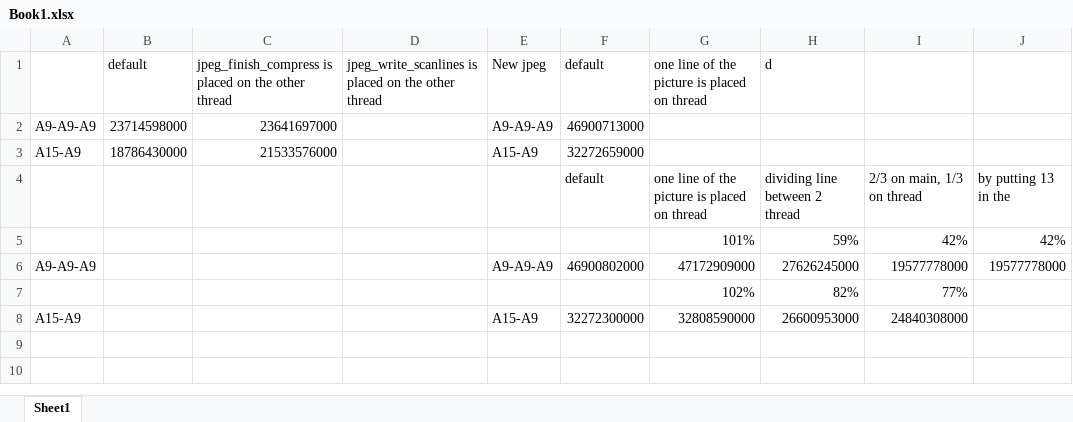
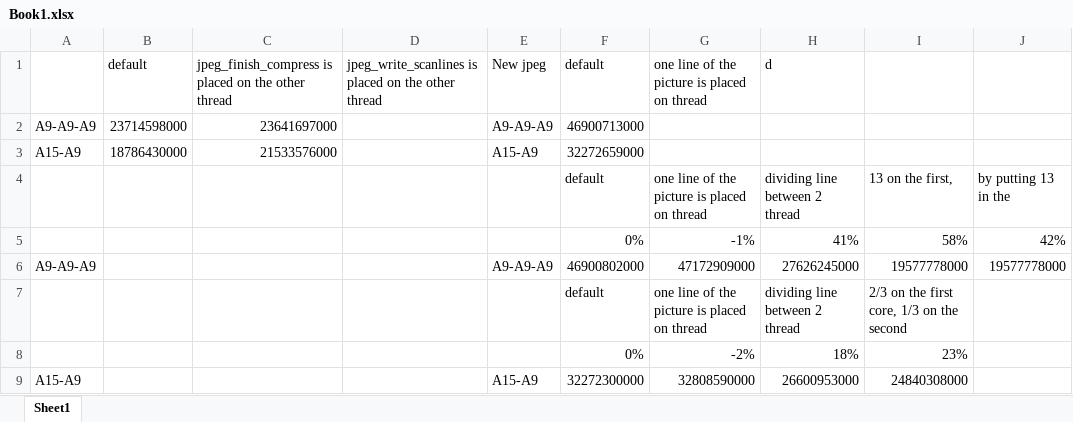
Before and after one commit to snoste/srt-clean, an Excel workbook: Assignment3 - Phase2/Book1.xlsx, sheet Sheet1, drawn as a sheet; values as stored, in another font and other column widths than the file's, no borders; charts and pictures not drawn; removed rows and columns are numbered as before the commit, all else as after; the diff names each change by its address in the sheet, - before the commit and + after, or states it on an @@ line.

Commit message:
add sections + picture to report

```diff
--- a/Assignment3 - Phase2/Book1.xlsx (sheet Sheet1)
+++ b/Assignment3 - Phase2/Book1.xlsx (sheet Sheet1)
-I4: 2/3 on main, 1/3 on thread
+I4: 13 on the first,
-row 5:  |  |  |  |  |  | 101% | 59% | 42% | 42%
+row 5:  |  |  |  |  | 0% | -1% | 41% | 58% | 42%
-row 7:  |  |  |  |  |  | 102% | 82% | 77%
+row 7:  |  |  |  |  | default | one line of the picture is placed on thread | dividing line between 2 thread | 2/3 on the first core, 1/3 on the second
+row 8:  |  |  |  |  | 0% | -2% | 18% | 23%
```
Also changed, not shown: charts or pictures, 7 other files.
